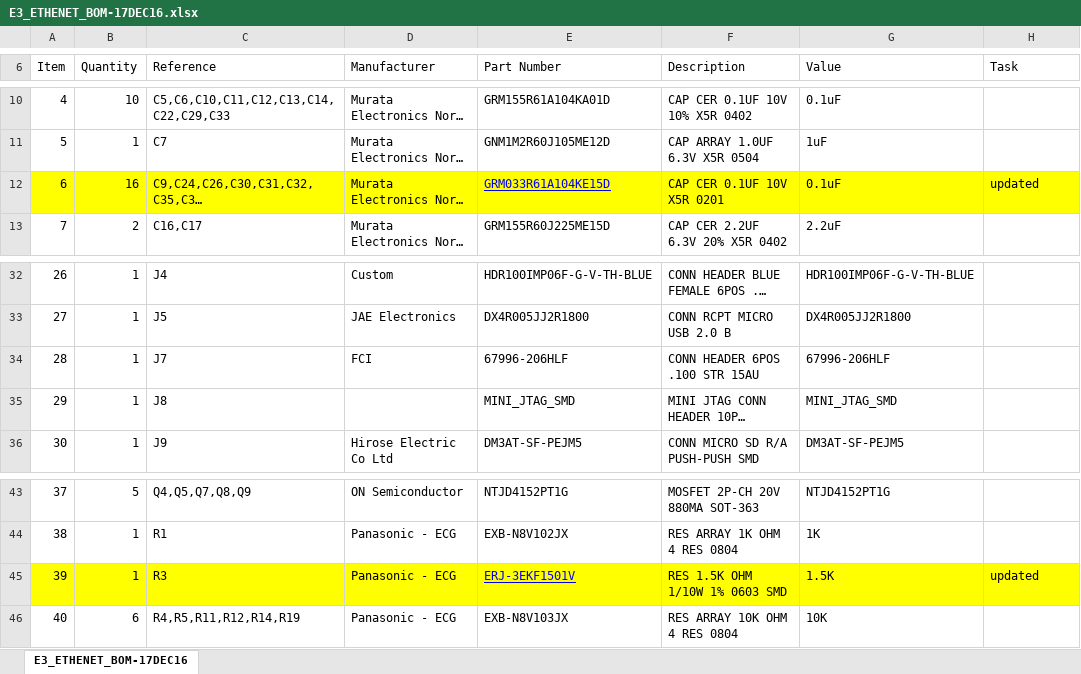
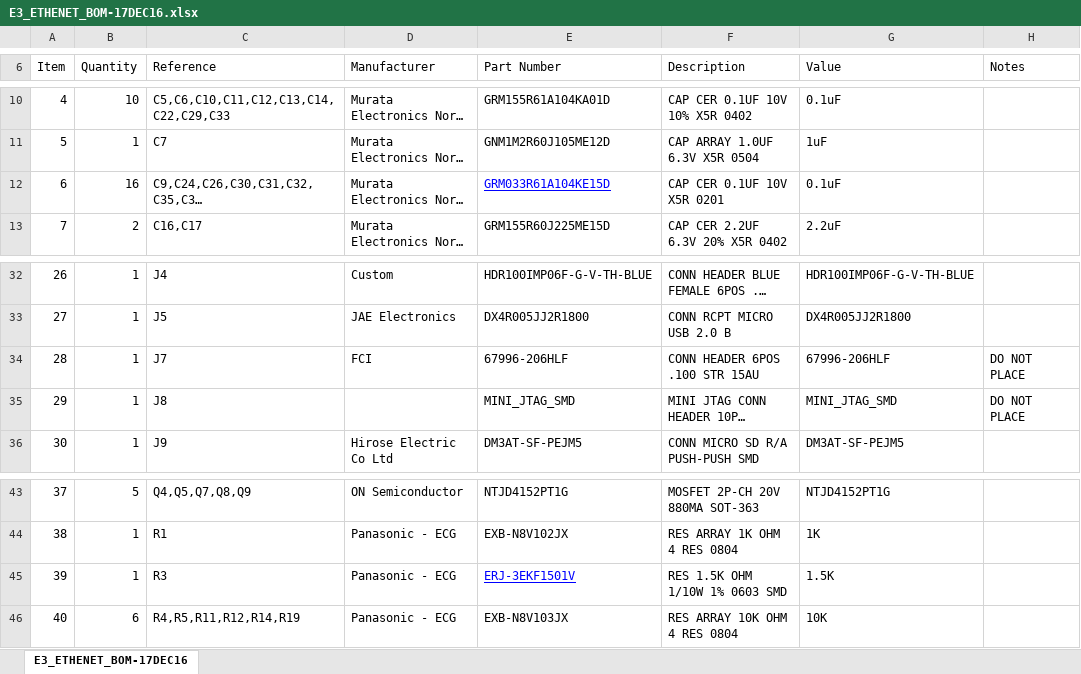
Before and after one commit to WildernessLabs/Netduino_Hardware, an Excel workbook: N3_Ethernet/E3_ETHENET_BOM-17DEC16.xlsx, sheet E3_ETHENET_BOM-17DEC16, drawn as a sheet; only a part is shown, gaps mark what is left out; long unchanged cells end in …; values as stored, in another font and other column widths than the file's, no borders; charts and pictures not drawn; the diff names each change by its address in the sheet, - before the commit and + after, or states it on an @@ line.

```diff
--- a/N3_Ethernet/E3_ETHENET_BOM-17DEC16.xlsx (sheet E3_ETHENET_BOM-17DEC16)
+++ b/N3_Ethernet/E3_ETHENET_BOM-17DEC16.xlsx (sheet E3_ETHENET_BOM-17DEC16)
-H6: Task
+H6: Notes
-A12:H12 fill: #FFFF00
+A12:H12 fill: none
-H12 (Notes): updated
+H12 (Notes): (empty)
-H34:H35 (Notes): (empty)
+H34:H35 (Notes): DO NOT PLACE
-A45:H45 fill: #FFFF00
+A45:H45 fill: none
-H45 (Notes): updated
+H45 (Notes): (empty)
```
Also changed, not shown: charts or pictures, 1 other file.
